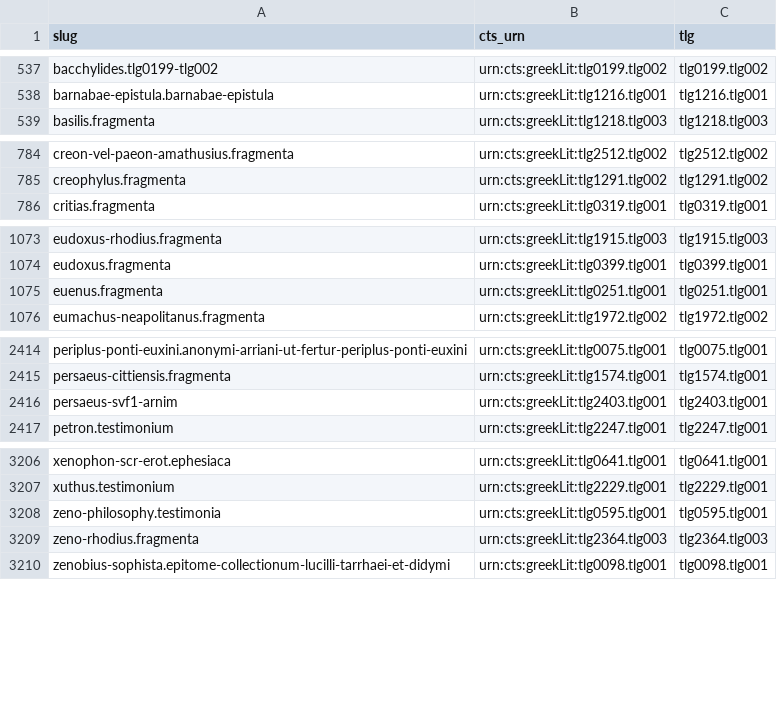
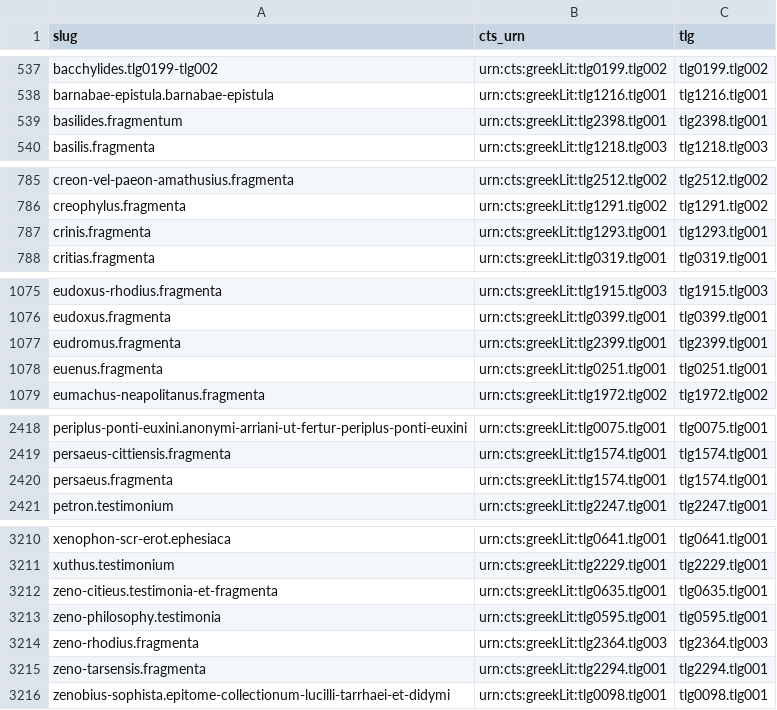
Before and after one commit to open-greek/open-greek-corpus, a TSV file: data/tlg_crosswalk.tsv, drawn as a sheet; only a part is shown, gaps mark what is left out; removed rows and columns are numbered as before the commit, all else as after; the diff covers the shown part only; the diff names each change by its address in the sheet, - before the commit and + after, or states it on an @@ line.

Commit message:
closing batch: hexapla siglum repair, SVF1+SVF3 dissolves, tzetzes index composition, moeris tail, reader re-attribution
Hexapla: the extractor's first-char siglum routing misattributed 562 anonymous
(Allos-siglum) readings to aquila.fragmenta and fused foreign witnesses'
readings onto 217 rows' tails (unrecognized sigla never split); extractor
rewritten with explicit siglum classification, rows re-derived byte-exact,
anonymous readings now serve as hexapla-anonymi.lectiones (no urn fabricated -
Field's anonymous readings have no canon identity).

SVF: both remaining von Arnim catch-alls dissolved. Vol. 3 was served WHOLE
twice under two successors' slugs (plus a third copy of the Boethus pages);
now: First1K-witnessed secondaries (17/17 containment probes), true zones for
Apollodorus/Archedemus, four new canon-verified micro-works (Zeno of Tarsus,
Basilides, Eudromus, Crinis), paratexta, and 456 gk of render-proven blank-
page hallucination dropped. Vol. 1: Zeno of Citium testimonia-et-fragmenta
now a primary (tlg0635, 629 rows / 71,494 gk), Aristo and Cleanthes zones
witness their First1K primaries, prior partial carves rescoped row-level,
persaeus.fragmenta on its true zone with the fabricated tlg2403 crosswalk
entry deleted. Conservation 99.93% / 100.00%.

Tzetzes: the four both-reads-weak index pages composed from three witnesses
(Oxford fp8 column de-interleave + HT text layer entry adjudication + leaf
renders), every repaired token backed by a render or the work's own text at
the cited locus; Kiessling's own index misprints documented, not 'fixed'.
Moeris: tail stems 0586/0590 resolved (wrong-page garble), exposing and
filling the 0581 gap (printed 475 exists after all); +771 gk.

Corrections log: content-match tiebreak for multi-owner stems in
rekey_corrections_log.py resolved 559 rows; 4 of the 5 flagged ambiguities
belong to Clidemus, the fifth is a genuine FHG4 double-serve (flagged).

Reader: 42 works filed under pseudo-authors (source-name fallbacks) now
attribute to real authors with verified Wikidata QIDs or defensible
collective labels via a curated builder input (registry rebuild idempotent);
popularity sort no longer aggregates millions of tokens under fake authors.

3,621 works, 65.2M tokens.

```diff
--- a/data/tlg_crosswalk.tsv
+++ b/data/tlg_crosswalk.tsv
+row 539: basilides.fragmentum | urn:cts:greekLit:tlg2398.tlg001 | tlg2398.tlg001
+row 787: crinis.fragmenta | urn:cts:greekLit:tlg1293.tlg001 | tlg1293.tlg001
+row 1077: eudromus.fragmenta | urn:cts:greekLit:tlg2399.tlg001 | tlg2399.tlg001
-row 2416: persaeus-svf1-arnim | urn:cts:greekLit:tlg2403.tlg001 | tlg2403.tlg001
+row 2420: persaeus.fragmenta | urn:cts:greekLit:tlg1574.tlg001 | tlg1574.tlg001
+row 3212: zeno-citieus.testimonia-et-fragmenta | urn:cts:greekLit:tlg0635.tlg001 | tlg0635.tlg001
+row 3215: zeno-tarsensis.fragmenta | urn:cts:greekLit:tlg2294.tlg001 | tlg2294.tlg001
```
Also changed, not shown: 1 added row elsewhere in this file, 46 other files.
